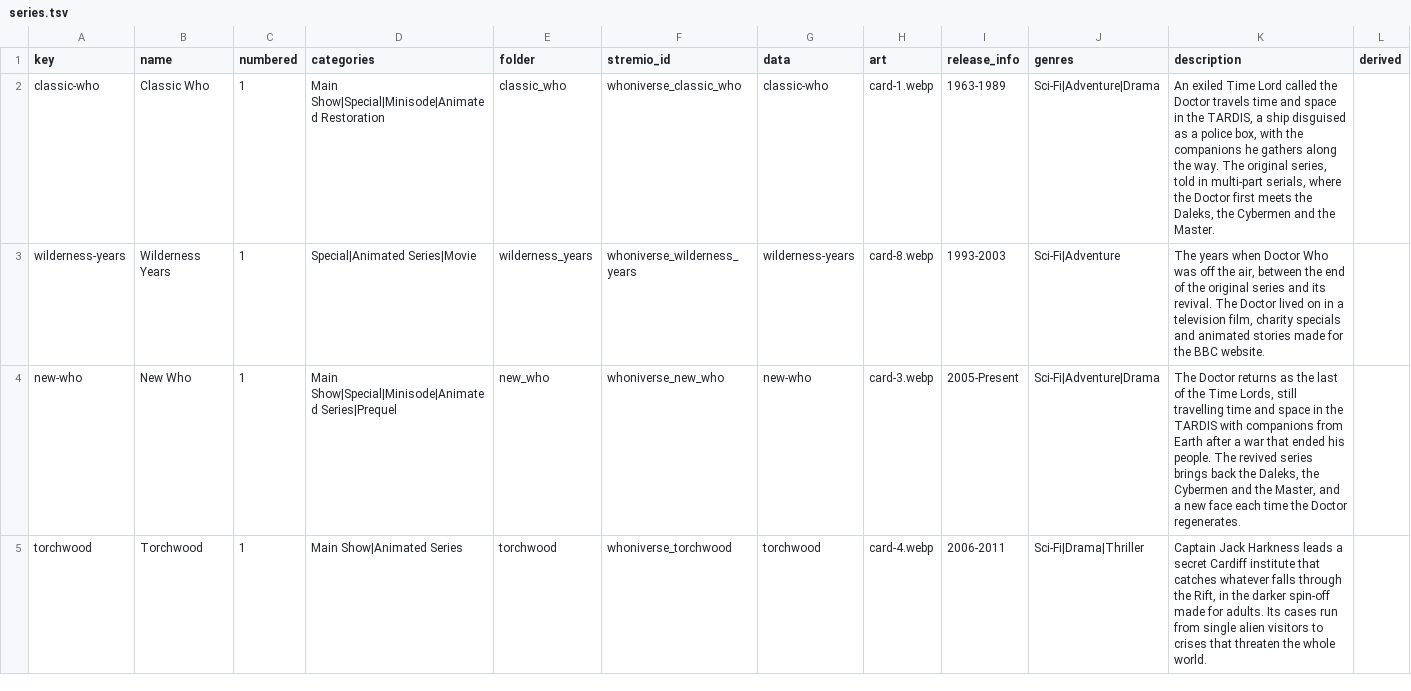
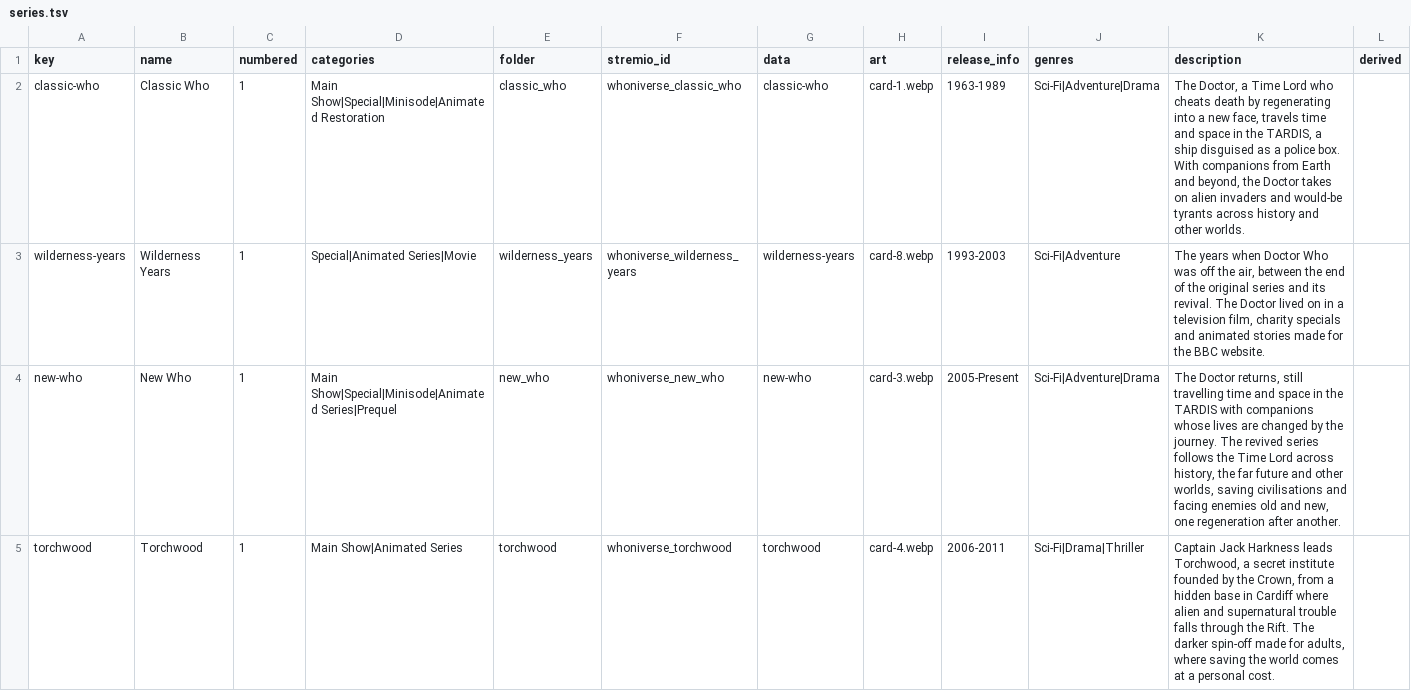
Before and after one commit to nubblyn/whoniverse, a TSV file: ledger/series.tsv, drawn as a sheet; only a part is shown; the diff covers the shown part only.

```diff
--- a/ledger/series.tsv
+++ b/ledger/series.tsv
@@ -1,5 +1,5 @@
 key	name	numbered	categories	folder	stremio_id	data	art	release_info	genres	description	derived
-classic-who	Classic Who	1	Main Show|Special|Minisode|Animated Restoration	classic_who	whoniverse_classic_who	classic-who	card-1.webp	1963-1989	Sci-Fi|Adventure|Drama	An exiled Time Lord called the Doctor travels time and space in the TARDIS, a ship disguised as a police box, with the companions he gathers along the way. The original series, told in multi-part serials, where the Doctor first meets the Daleks, the Cybermen and the Master.	
+classic-who	Classic Who	1	Main Show|Special|Minisode|Animated Restoration	classic_who	whoniverse_classic_who	classic-who	card-1.webp	1963-1989	Sci-Fi|Adventure|Drama	The Doctor, a Time Lord who cheats death by regenerating into a new face, travels time and space in the TARDIS, a ship disguised as a police box. With companions from Earth and beyond, the Doctor takes on alien invaders and would-be tyrants across history and other worlds.	
 wilderness-years	Wilderness Years	1	Special|Animated Series|Movie	wilderness_years	whoniverse_wilderness_years	wilderness-years	card-8.webp	1993-2003	Sci-Fi|Adventure	The years when Doctor Who was off the air, between the end of the original series and its revival. The Doctor lived on in a television film, charity specials and animated stories made for the BBC website.	
-new-who	New Who	1	Main Show|Special|Minisode|Animated Series|Prequel	new_who	whoniverse_new_who	new-who	card-3.webp	2005-Present	Sci-Fi|Adventure|Drama	The Doctor returns as the last of the Time Lords, still travelling time and space in the TARDIS with companions from Earth after a war that ended his people. The revived series brings back the Daleks, the Cybermen and the Master, and a new face each time the Doctor regenerates.	
-torchwood	Torchwood	1	Main Show|Animated Series	torchwood	whoniverse_torchwood	torchwood	card-4.webp	2006-2011	Sci-Fi|Drama|Thriller	Captain Jack Harkness leads a secret Cardiff institute that catches whatever falls through the Rift, in the darker spin-off made for adults. Its cases run from single alien visitors to crises that threaten the whole world.	
+new-who	New Who	1	Main Show|Special|Minisode|Animated Series|Prequel	new_who	whoniverse_new_who	new-who	card-3.webp	2005-Present	Sci-Fi|Adventure|Drama	The Doctor returns, still travelling time and space in the TARDIS with companions whose lives are changed by the journey. The revived series follows the Time Lord across history, the far future and other worlds, saving civilisations and facing enemies old and new, one regeneration after another.	
+torchwood	Torchwood	1	Main Show|Animated Series	torchwood	whoniverse_torchwood	torchwood	card-4.webp	2006-2011	Sci-Fi|Drama|Thriller	Captain Jack Harkness leads Torchwood, a secret institute founded by the Crown, from a hidden base in Cardiff where alien and supernatural trouble falls through the Rift. The darker spin-off made for adults, where saving the world comes at a personal cost.	
```
Also changed, not shown: 3 edited cells elsewhere in this file, 2 other files.
